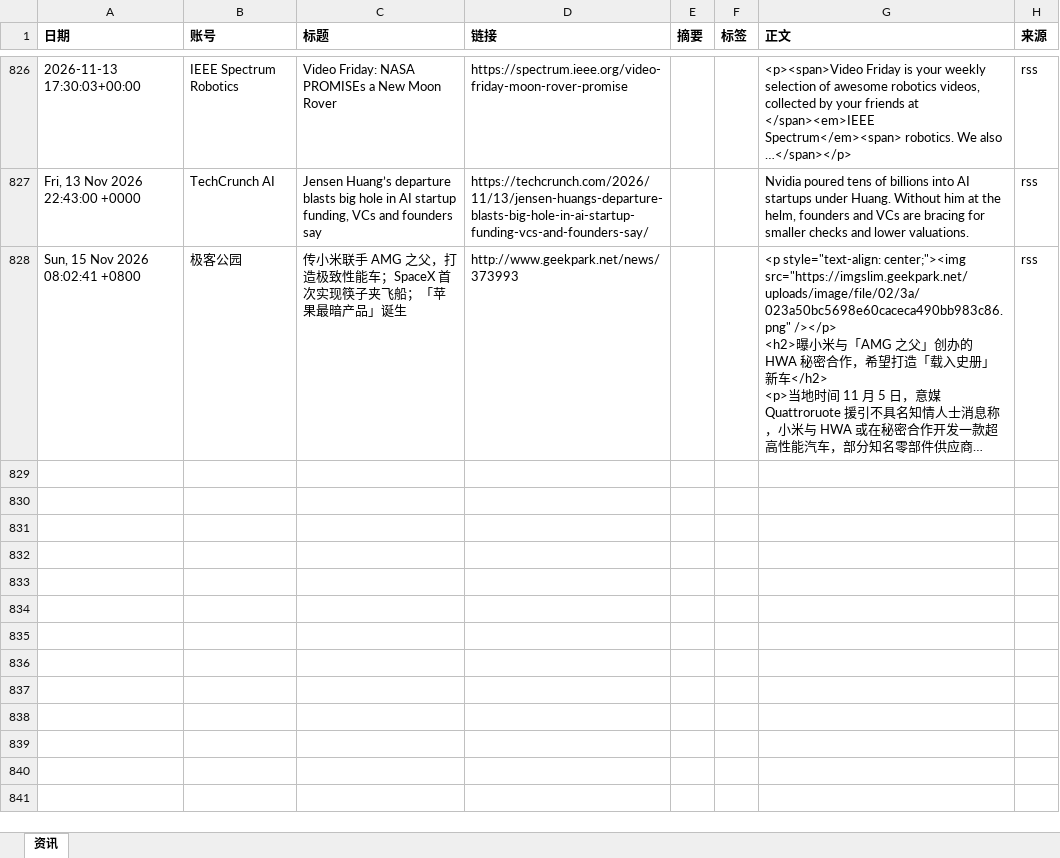
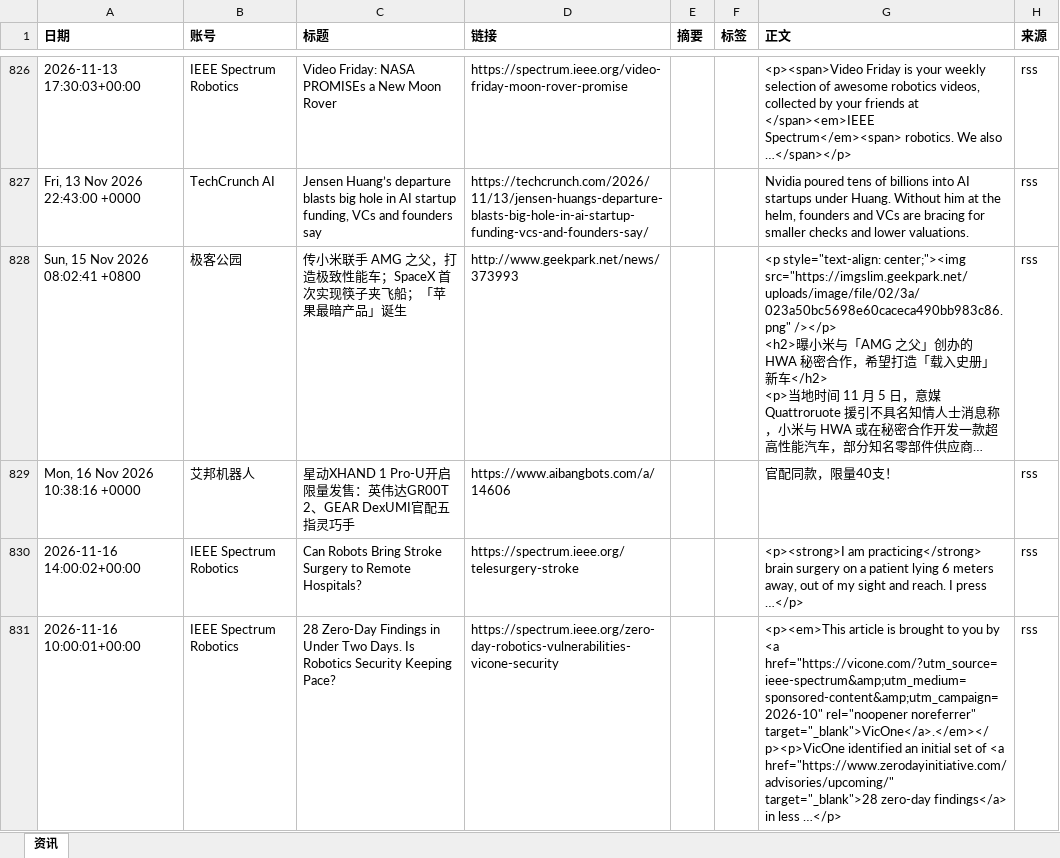
Before and after one commit to Yta402/colinfor-embodied-ai, an Excel workbook: data/具身智能行业资讯总表.xlsx, sheet 资讯, drawn as a sheet; only a part is shown, gaps mark what is left out; long unchanged cells end in …; values as stored, in another font and other column widths than the file's, no borders; the diff covers the shown part only; the diff names each change by its address in the sheet, - before the commit and + after, or states it on an @@ line.

```diff
--- a/data/具身智能行业资讯总表.xlsx (sheet 资讯)
+++ b/data/具身智能行业资讯总表.xlsx (sheet 资讯)
+row 829: Mon, 16 Nov 2026 10:38:16 +0000 | 艾邦机器人 | 星动XHAND 1 Pro-U开启限量发售：英伟达GR00T 2、GEAR DexUMI官配五指灵巧手 | https://www.aibangbots.com/a/14606 |  |  | 官配同款，限量40支！ | rss
+row 830: 2026-11-16 14:00:02+00:00 | IEEE Spectrum Robotics | Can Robots Bring Stroke Surgery to Remote Hospitals? | https://spectrum.ieee.org/telesurgery-stroke |  |  | <p><strong>I am practicing</strong> brain surgery on a patient lying 6 meters away, out of my sight and reach. I press …</p> | rss
+row 831: 2026-11-16 10:00:01+00:00 | IEEE Spectrum Robotics | 28 Zero-Day Findings in Under Two Days. Is Robotics Security Keeping Pace? | https://spectrum.ieee.org/zero-day-robotics-vulnerabilities-vicone-security |  |  | <p><em>This article is brought to you by <a href="https://vicone.com/?utm_source=ieee-spectrum&amp;utm_medium=sponsored-content&amp;utm_campaign=2026-10" rel="noopener noreferrer" target="_blank">VicOne</a>.</em></p><p>VicOne identified an initial set of <a href="https://www.zerodayinitiative.com/advisories/upcoming/" target="_blank">28 zero-day findings</a> in less …</p> | rss
```
Also changed, not shown: 3 added rows elsewhere in this sheet, 4 other files.
